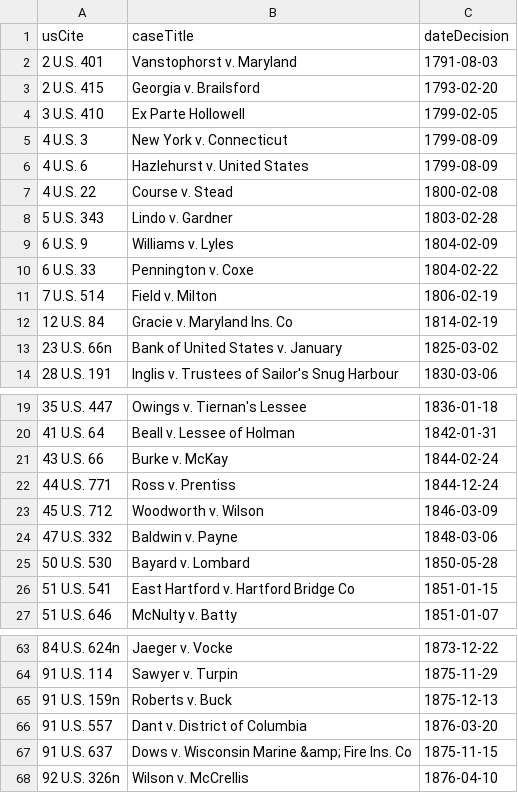
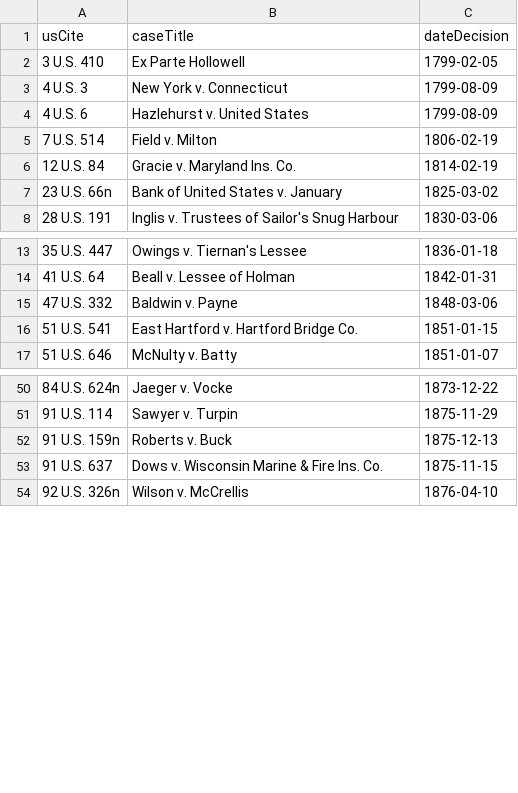
Before and after one commit to jeffpar/lonedissent, a CSV file: results/logs/missingCases.csv, drawn as a sheet; only a part is shown, gaps mark what is left out; the diff covers the shown part only.

Commit message:
Results of "gulp fixDecisions --citations --dates --overwrite > warnings.txt"

```diff
--- a/results/logs/missingCases.csv
+++ b/results/logs/missingCases.csv
@@ -1,4 +1,2 @@
 usCite,caseTitle,dateDecision
-"2 U.S. 401","Vanstophorst v. Maryland","1791-08-03"
-"2 U.S. 415","Georgia v. Brailsford","1793-02-20"
 "3 U.S. 410","Ex Parte Hollowell","1799-02-05"
@@ -6,8 +4,4 @@ usCite,caseTitle,dateDecision
 "4 U.S. 6","Hazlehurst v. United States","1799-08-09"
-"4 U.S. 22","Course v. Stead","1800-02-08"
-"5 U.S. 343","Lindo v. Gardner","1803-02-28"
-"6 U.S. 9","Williams v. Lyles","1804-02-09"
-"6 U.S. 33","Pennington v. Coxe","1804-02-22"
 "7 U.S. 514","Field v. Milton","1806-02-19"
-"12 U.S. 84","Gracie v. Maryland Ins. Co","1814-02-19"
+"12 U.S. 84","Gracie v. Maryland Ins. Co.","1814-02-19"
 "23 U.S. 66n","Bank of United States v. January","1825-03-02"
@@ -20,8 +14,4 @@ usCite,caseTitle,dateDecision
 "41 U.S. 64","Beall v. Lessee of Holman","1842-01-31"
-"43 U.S. 66","Burke v. McKay","1844-02-24"
-"44 U.S. 771","Ross v. Prentiss","1844-12-24"
-"45 U.S. 712","Woodworth v. Wilson","1846-03-09"
 "47 U.S. 332","Baldwin v. Payne","1848-03-06"
-"50 U.S. 530","Bayard v. Lombard","1850-05-28"
-"51 U.S. 541","East Hartford v. Hartford Bridge Co","1851-01-15"
+"51 U.S. 541","East Hartford v. Hartford Bridge Co.","1851-01-15"
 "51 U.S. 646","McNulty v. Batty","1851-01-07"
@@ -65,4 +52,3 @@ usCite,caseTitle,dateDecision
 "91 U.S. 159n","Roberts v. Buck","1875-12-13"
-"91 U.S. 557","Dant v. District of Columbia","1876-03-20"
-"91 U.S. 637","Dows v. Wisconsin Marine &amp; Fire Ins. Co","1875-11-15"
+"91 U.S. 637","Dows v. Wisconsin Marine & Fire Ins. Co.","1875-11-15"
 "92 U.S. 326n","Wilson v. McCrellis","1876-04-10"
```
Also changed, not shown: 4 removed rows and 7 edited cells elsewhere in this file, results/dates.csv, results/logs/unusualDates.csv, 7 other files.
